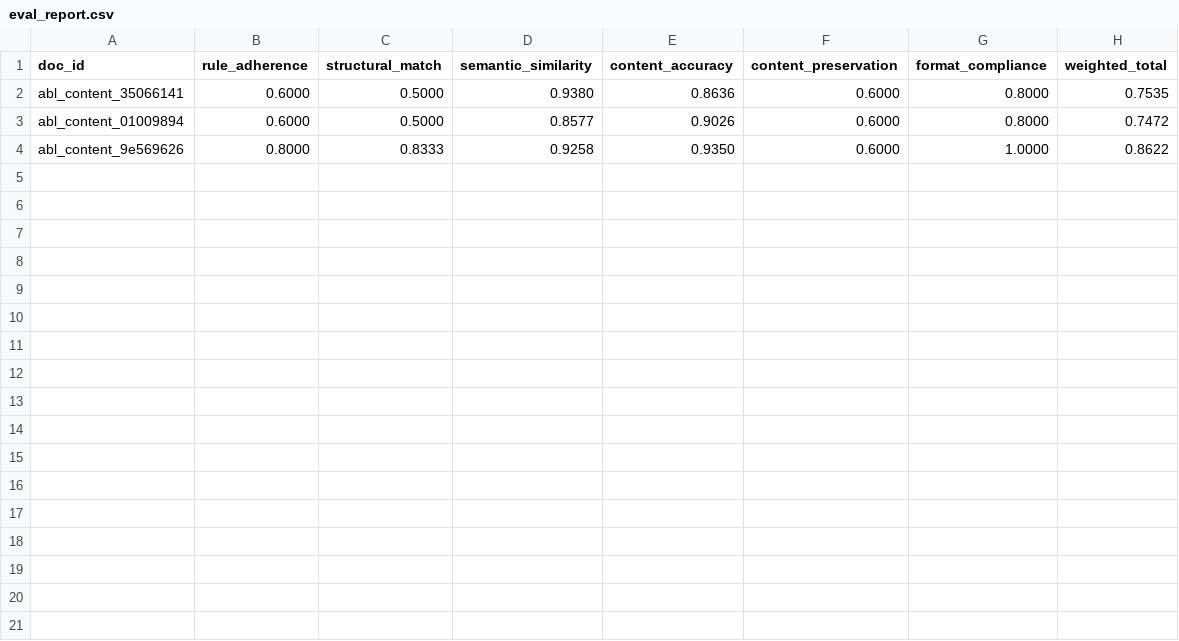
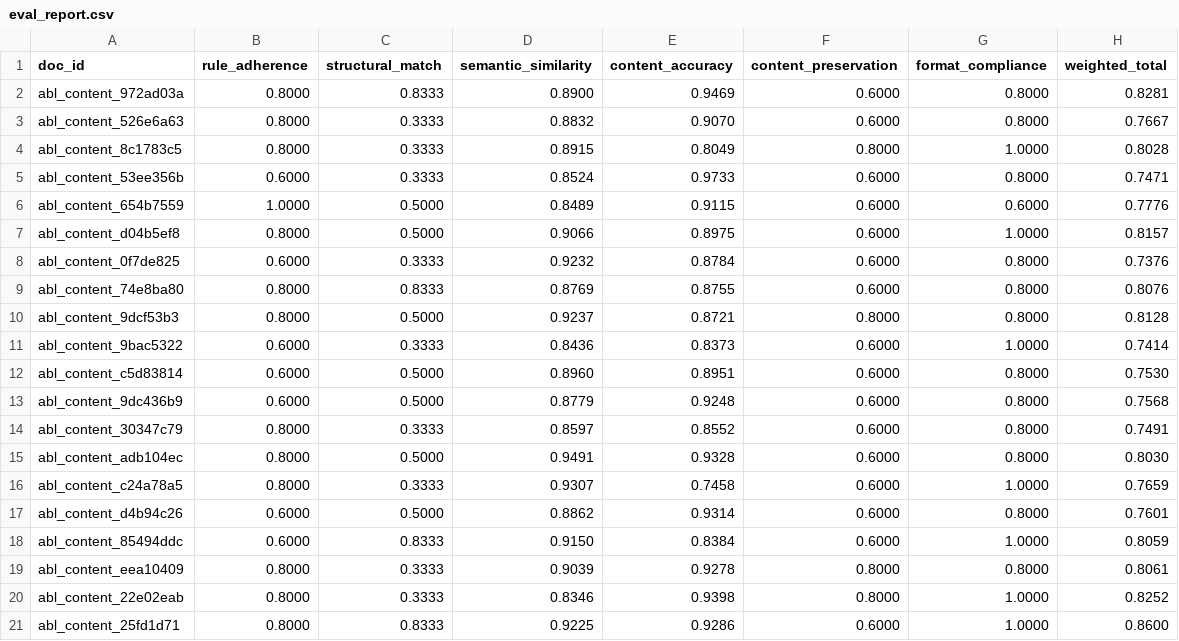
Before and after one commit to taiwanfifi/gongwen_ae, a CSV file: data/results/paper1/ablation_content_only/eval_report.csv, drawn as a sheet.

```diff
--- a/data/results/paper1/ablation_content_only/eval_report.csv
+++ b/data/results/paper1/ablation_content_only/eval_report.csv
@@ -1,4 +1,21 @@
 doc_id,rule_adherence,structural_match,semantic_similarity,content_accuracy,content_preservation,format_compliance,weighted_total
-abl_content_35066141,0.6000,0.5000,0.9380,0.8636,0.6000,0.8000,0.7535
-abl_content_01009894,0.6000,0.5000,0.8577,0.9026,0.6000,0.8000,0.7472
-abl_content_9e569626,0.8000,0.8333,0.9258,0.9350,0.6000,1.0000,0.8622
+abl_content_972ad03a,0.8000,0.8333,0.8900,0.9469,0.6000,0.8000,0.8281
+abl_content_526e6a63,0.8000,0.3333,0.8832,0.9070,0.6000,0.8000,0.7667
+abl_content_8c1783c5,0.8000,0.3333,0.8915,0.8049,0.8000,1.0000,0.8028
+abl_content_53ee356b,0.6000,0.3333,0.8524,0.9733,0.6000,0.8000,0.7471
+abl_content_654b7559,1.0000,0.5000,0.8489,0.9115,0.6000,0.6000,0.7776
+abl_content_d04b5ef8,0.8000,0.5000,0.9066,0.8975,0.6000,1.0000,0.8157
+abl_content_0f7de825,0.6000,0.3333,0.9232,0.8784,0.6000,0.8000,0.7376
+abl_content_74e8ba80,0.8000,0.8333,0.8769,0.8755,0.6000,0.8000,0.8076
+abl_content_9dcf53b3,0.8000,0.5000,0.9237,0.8721,0.8000,0.8000,0.8128
+abl_content_9bac5322,0.6000,0.3333,0.8436,0.8373,0.6000,1.0000,0.7414
+abl_content_c5d83814,0.6000,0.5000,0.8960,0.8951,0.6000,0.8000,0.7530
+abl_content_9dc436b9,0.6000,0.5000,0.8779,0.9248,0.6000,0.8000,0.7568
+abl_content_30347c79,0.8000,0.3333,0.8597,0.8552,0.6000,0.8000,0.7491
+abl_content_adb104ec,0.8000,0.5000,0.9491,0.9328,0.6000,0.8000,0.8030
+abl_content_c24a78a5,0.8000,0.3333,0.9307,0.7458,0.6000,1.0000,0.7659
+abl_content_d4b94c26,0.6000,0.5000,0.8862,0.9314,0.6000,0.8000,0.7601
+abl_content_85494ddc,0.6000,0.8333,0.9150,0.8384,0.6000,1.0000,0.8059
+abl_content_eea10409,0.8000,0.3333,0.9039,0.9278,0.8000,0.8000,0.8061
+abl_content_22e02eab,0.8000,0.3333,0.8346,0.9398,0.8000,1.0000,0.8252
+abl_content_25fd1d71,0.8000,0.8333,0.9225,0.9286,0.6000,1.0000,0.8600
```
Also changed, not shown: data/results/paper1/ablation_rules_only/eval_report.csv, data/results/paper1/cross/eval_report.csv, 7 other files.
